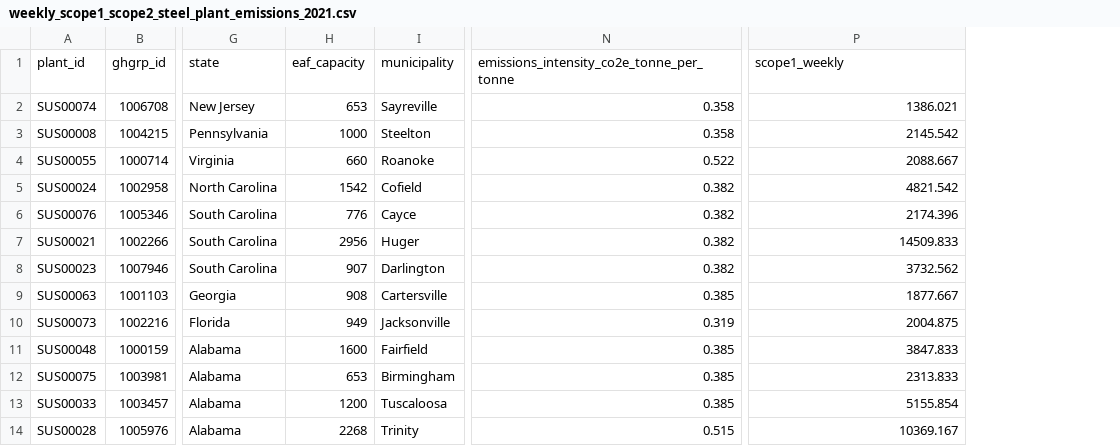
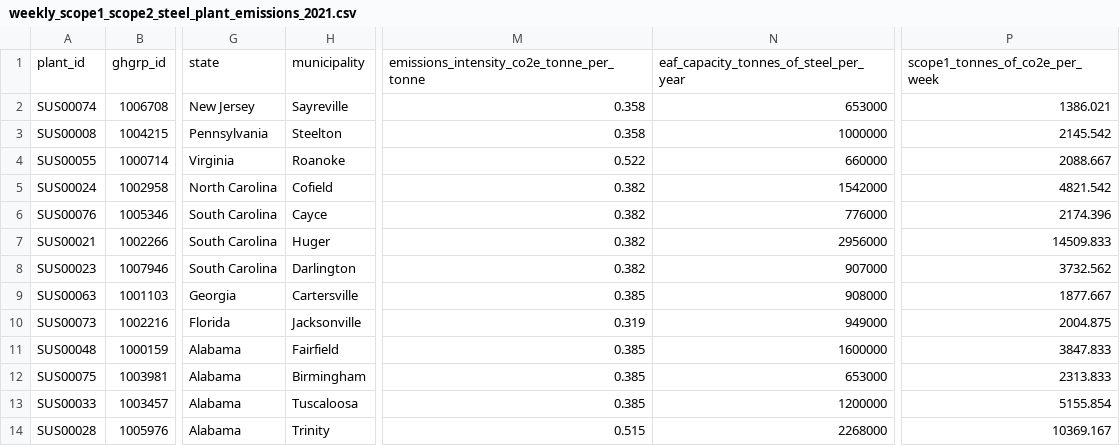
Before and after one commit to steeltracker/carbon-analysis, a CSV file: output-data/weekly_scope1_scope2_steel_plant_emissions_2021.csv, drawn as a sheet; only a part is shown, gaps mark what is left out; removed rows and columns are numbered as before the commit, all else as after; the diff names each change by its address in the sheet, - before the commit and + after, or states it on an @@ line.

Commit message:
Fixed column names

```diff
--- a/output-data/weekly_scope1_scope2_steel_plant_emissions_2021.csv
+++ b/output-data/weekly_scope1_scope2_steel_plant_emissions_2021.csv
-column H, rows 1-14: eaf_capacity | 653 | 1000 | 660 | 1542 | 776 | 2956 | 907 | 908 | 949 | 1600 | 653 | 1200 | 2268
+column N, rows 1-14: eaf_capacity_tonnes_of_steel_per_year | 653000 | 1000000 | 660000 | 1542000 | 776000 | 2956000 | 907000 | 908000 | 949000 | 1600000 | 653000 | 1200000 | 2268000
-P1: scope1_weekly
+P1: scope1_tonnes_of_co2e_per_week
```
Also changed, not shown: output-data/annual_scope1_scope2_steel_plant_emissions_2021.csv, output-data/weekly_scope2_plant_emissions_2021.csv, 1 other file.
